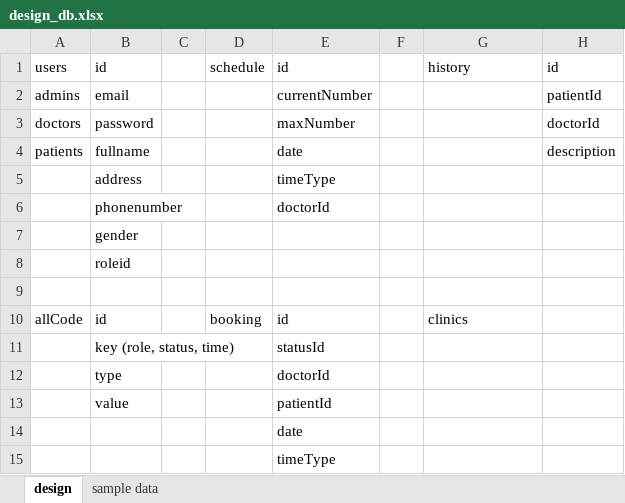
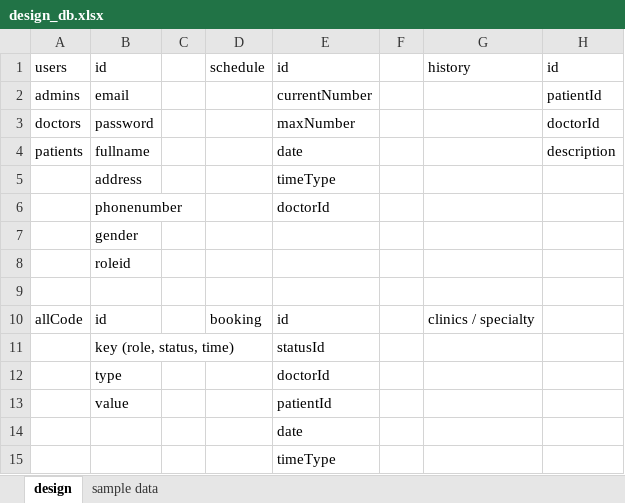
Before and after one commit to egohw03/BookingCare, an Excel workbook: Nodejs/design_db.xlsx, sheet design, drawn as a sheet; values as stored, in another font and other column widths than the file's, no borders; the diff names each change by its address in the sheet, - before the commit and + after, or states it on an @@ line.

Commit message:
update data

```diff
--- a/Nodejs/design_db.xlsx (sheet design)
+++ b/Nodejs/design_db.xlsx (sheet design)
-G10: clinics
+G10: clinics / specialty
```
